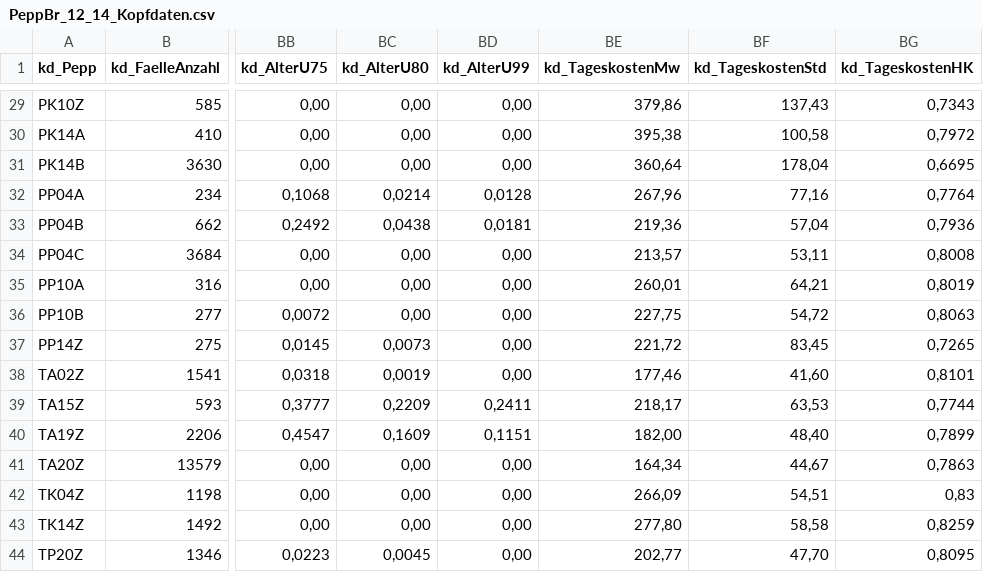
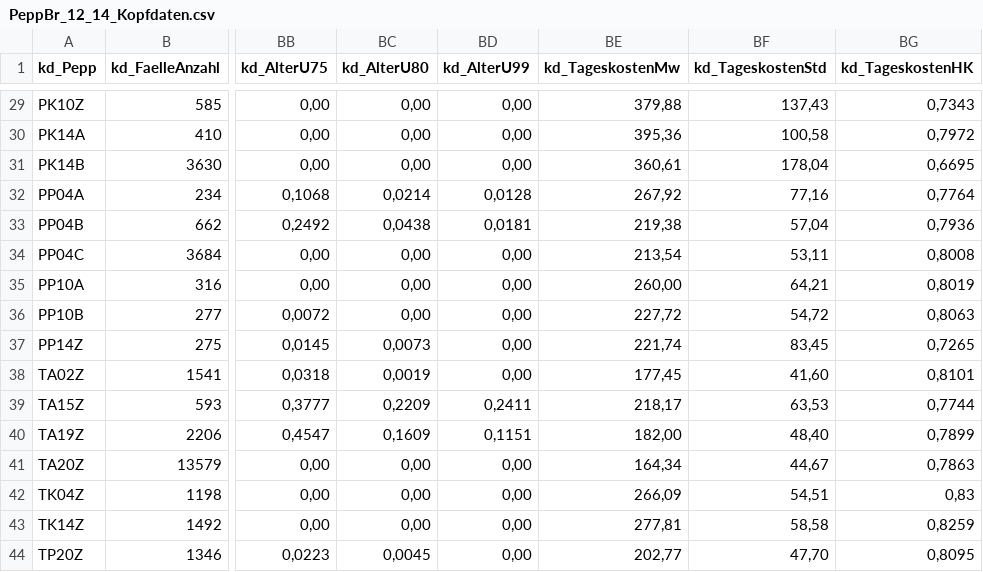
Before and after one commit to youaitbella/InEKBrowser, a CSV file: PeppBrowser/Data/PeppBr_12_14_Kopfdaten.csv, drawn as a sheet; only a part is shown, gaps mark what is left out; the diff covers the shown part only; the diff names each change by its address in the sheet, - before the commit and + after, or states it on an @@ line.

```diff
--- a/PeppBrowser/Data/PeppBr_12_14_Kopfdaten.csv
+++ b/PeppBrowser/Data/PeppBr_12_14_Kopfdaten.csv
-BE29 (kd_TageskostenMw): 379,86
+BE29 (kd_TageskostenMw): 379,88
-BE30 (kd_TageskostenMw): 395,38
+BE30 (kd_TageskostenMw): 395,36
-BE31 (kd_TageskostenMw): 360,64
+BE31 (kd_TageskostenMw): 360,61
-BE32 (kd_TageskostenMw): 267,96
+BE32 (kd_TageskostenMw): 267,92
-BE33 (kd_TageskostenMw): 219,36
+BE33 (kd_TageskostenMw): 219,38
-BE34 (kd_TageskostenMw): 213,57
+BE34 (kd_TageskostenMw): 213,54
-BE35 (kd_TageskostenMw): 260,01
+BE35 (kd_TageskostenMw): 260,00
-BE36 (kd_TageskostenMw): 227,75
+BE36 (kd_TageskostenMw): 227,72
-BE37 (kd_TageskostenMw): 221,72
+BE37 (kd_TageskostenMw): 221,74
-BE38 (kd_TageskostenMw): 177,46
+BE38 (kd_TageskostenMw): 177,45
-BE43 (kd_TageskostenMw): 277,80
+BE43 (kd_TageskostenMw): 277,81
```
Also changed, not shown: 26 edited cells elsewhere in this file, PeppBrowser/Data/PeppBr_12_14_Kosten.csv, 32 other files.
